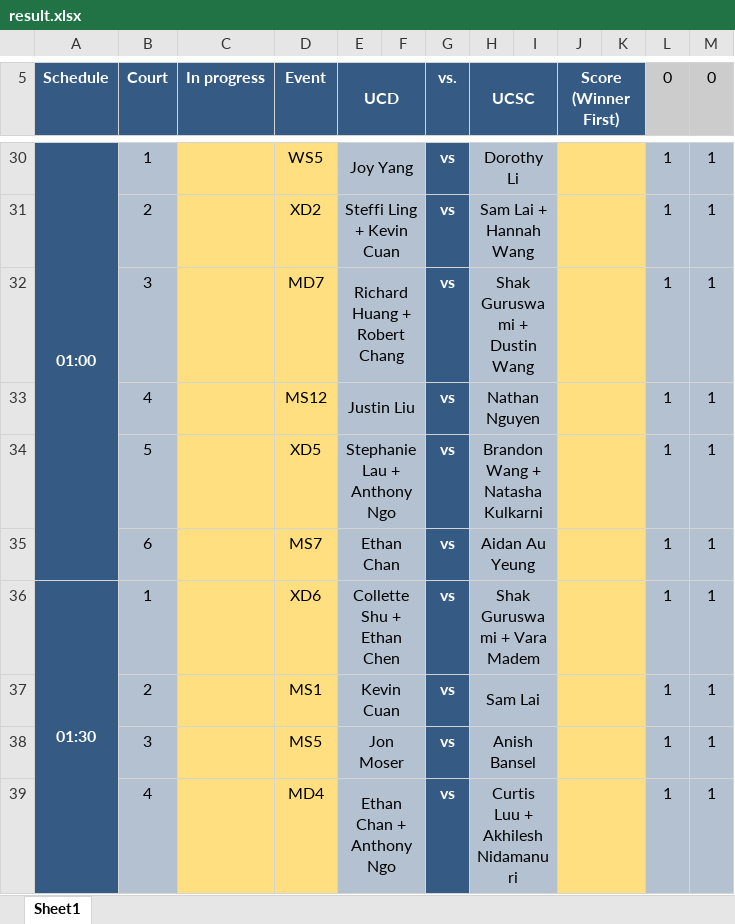
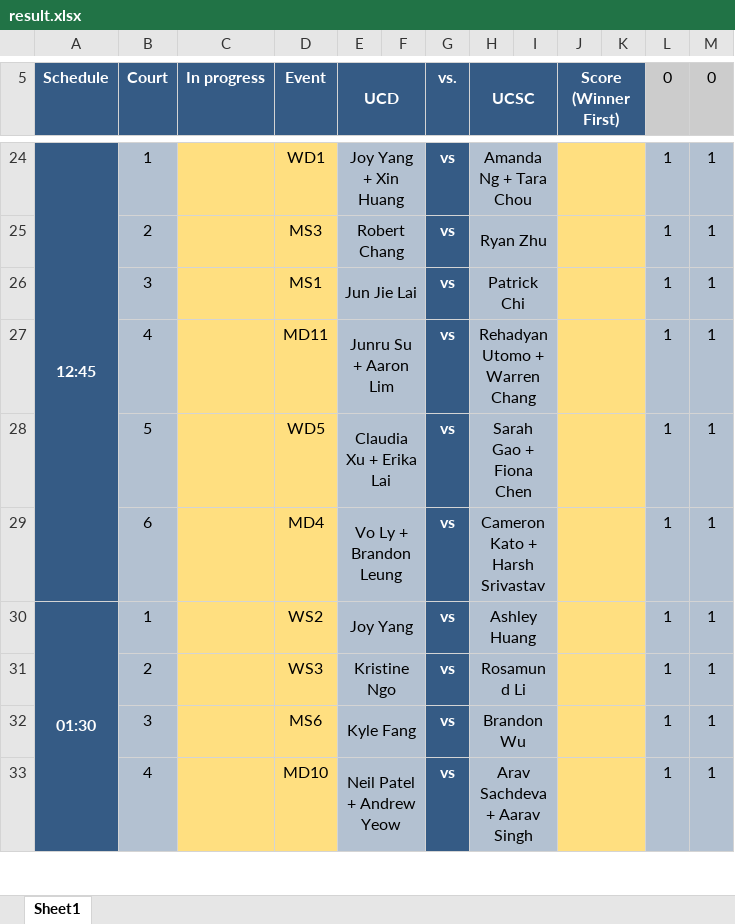
Before and after one commit to Sakidoe/Badminton_Meet_Calculator, an Excel workbook: result.xlsx, sheet Sheet1, drawn as a sheet; only a part is shown, gaps mark what is left out; values as stored, in another font and other column widths than the file's, no borders; addresses are those after the commit; the diff covers the shown part only; the diff names each change by its address in the sheet, - before the commit and + after, or states it on an @@ line.

Commit message:
changing menu screen + updating algo

```diff
--- a/result.xlsx (sheet Sheet1)
+++ b/result.xlsx (sheet Sheet1)
-A24 (Schedule): 01:00
+A24 (Schedule): 12:45
-D24 (Event): WS5
+D24 (Event): WD1
-E24 (UCD): Joy Yang
+E24 (UCD): Joy Yang + Xin Huang
-H24 (UCSC): Dorothy Li
+H24 (UCSC): Amanda Ng + Tara Chou
-D25 (Event): XD2
+D25 (Event): MS3
-E25 (UCD): Steffi Ling + Kevin Cuan
+E25 (UCD): Robert Chang
-H25 (UCSC): Sam Lai + Hannah Wang
+H25 (UCSC): Ryan Zhu
-D26 (Event): MD7
+D26 (Event): MS1
-E26 (UCD): Richard Huang + Robert Chang
+E26 (UCD): Jun Jie Lai
-H26 (UCSC): Shak Guruswami + Dustin Wang
+H26 (UCSC): Patrick Chi
-D27 (Event): MS12
+D27 (Event): MD11
-E27 (UCD): Justin Liu
+E27 (UCD): Junru Su + Aaron Lim
-H27 (UCSC): Nathan Nguyen
+H27 (UCSC): Rehadyan Utomo + Warren Chang
-D28 (Event): XD5
+D28 (Event): WD5
-E28 (UCD): Stephanie Lau + Anthony Ngo
+E28 (UCD): Claudia Xu + Erika Lai
-H28 (UCSC): Brandon Wang + Natasha Kulkarni
+H28 (UCSC): Sarah Gao + Fiona Chen
-D29 (Event): MS7
+D29 (Event): MD4
-E29 (UCD): Ethan Chan
+E29 (UCD): Vo Ly + Brandon Leung
-H29 (UCSC): Aidan Au Yeung
+H29 (UCSC): Cameron Kato + Harsh Srivastav
-D30 (Event): XD6
+D30 (Event): WS2
-E30 (UCD): Collette Shu + Ethan Chen
+E30 (UCD): Joy Yang
-H30 (UCSC): Shak Guruswami + Vara Madem
+H30 (UCSC): Ashley Huang
-D31 (Event): MS1
+D31 (Event): WS3
-E31 (UCD): Kevin Cuan
+E31 (UCD): Kristine Ngo
-H31 (UCSC): Sam Lai
+H31 (UCSC): Rosamund Li
-D32 (Event): MS5
+D32 (Event): MS6
-E32 (UCD): Jon Moser
+E32 (UCD): Kyle Fang
-H32 (UCSC): Anish Bansel
+H32 (UCSC): Brandon Wu
-D33 (Event): MD4
+D33 (Event): MD10
-E33 (UCD): Ethan Chan + Anthony Ngo
+E33 (UCD): Neil Patel + Andrew Yeow
-H33 (UCSC): Curtis Luu + Akhilesh Nidamanuri
+H33 (UCSC): Arav Sachdeva + Aarav Singh
```
Also changed, not shown: 6 removed rows, 81 edited cells and merged cells elsewhere in this sheet, ucd.xlsx, 8 other files.
